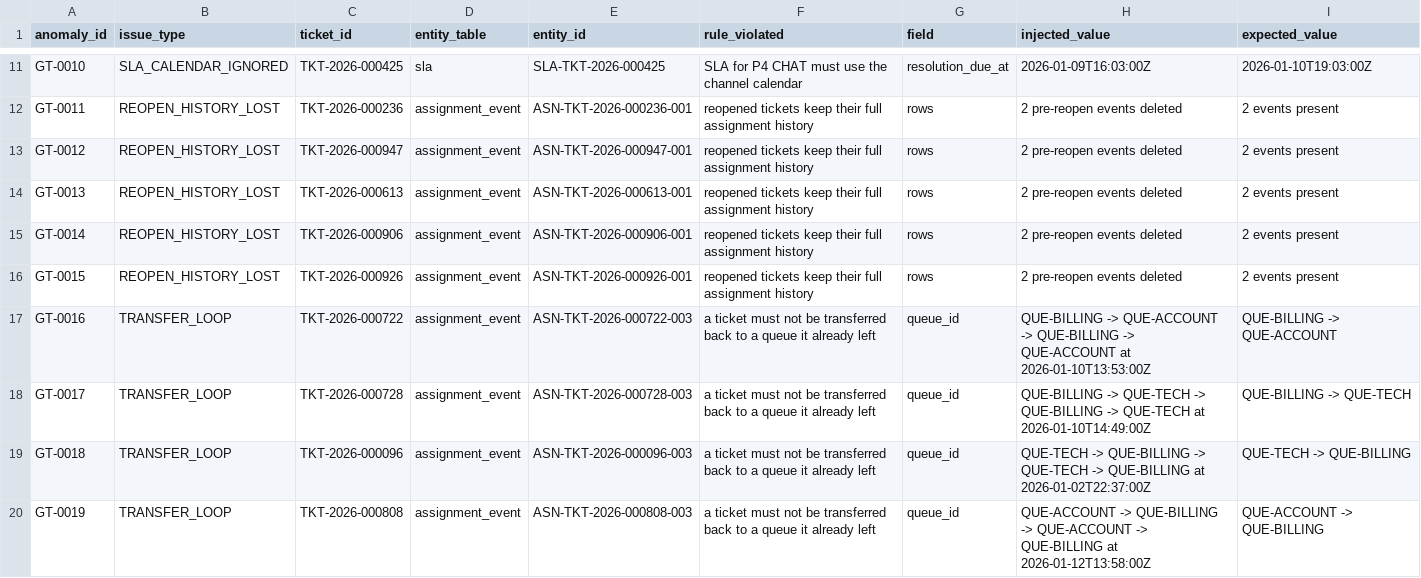
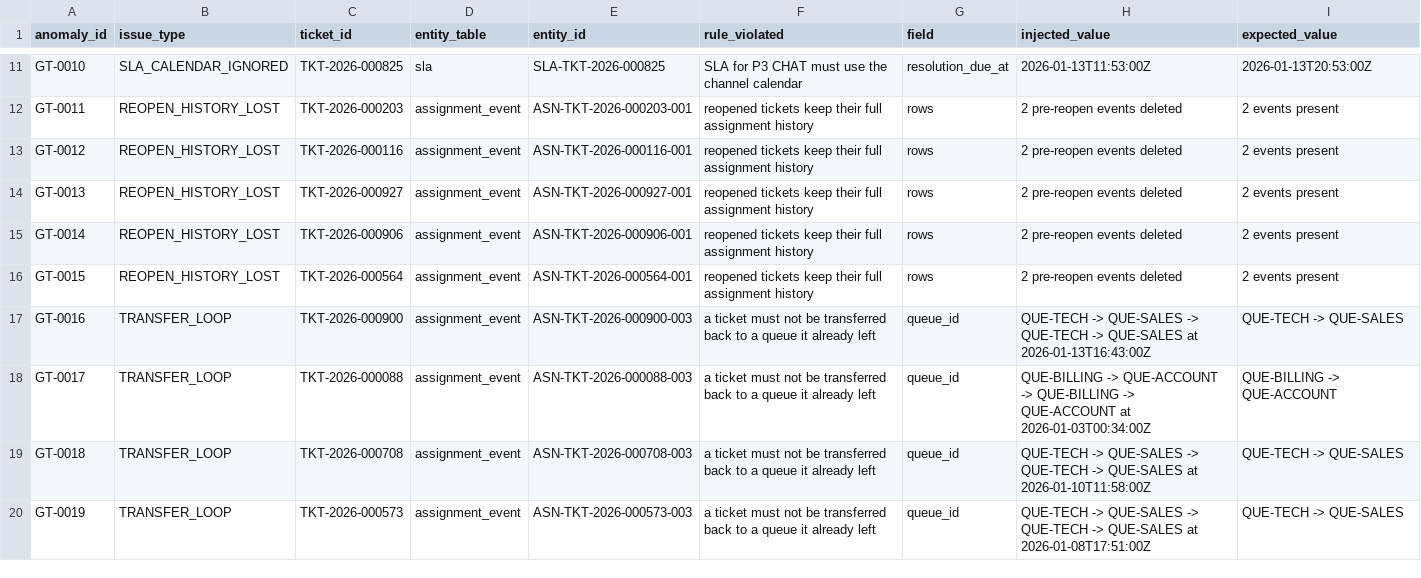
Before and after one commit to saishashank-a/omnichannel-case-routing, a CSV file: data/starter/ground_truth/ground_truth.csv, drawn as a sheet; only a part is shown, gaps mark what is left out; the diff covers the shown part only; the diff names each change by its address in the sheet, - before the commit and + after, or states it on an @@ line.

```diff
--- a/data/starter/ground_truth/ground_truth.csv
+++ b/data/starter/ground_truth/ground_truth.csv
-C11 (ticket_id): TKT-2026-000425
+C11 (ticket_id): TKT-2026-000825
-E11 (entity_id): SLA-TKT-2026-000425
+E11 (entity_id): SLA-TKT-2026-000825
-F11 (rule_violated): SLA for P4 CHAT must use the channel calendar
+F11 (rule_violated): SLA for P3 CHAT must use the channel calendar
-H11 (injected_value): 2026-01-09T16:03:00Z
+H11 (injected_value): 2026-01-13T11:53:00Z
-I11 (expected_value): 2026-01-10T19:03:00Z
+I11 (expected_value): 2026-01-13T20:53:00Z
-C12 (ticket_id): TKT-2026-000236
+C12 (ticket_id): TKT-2026-000203
-E12 (entity_id): ASN-TKT-2026-000236-001
+E12 (entity_id): ASN-TKT-2026-000203-001
-C13 (ticket_id): TKT-2026-000947
+C13 (ticket_id): TKT-2026-000116
-E13 (entity_id): ASN-TKT-2026-000947-001
+E13 (entity_id): ASN-TKT-2026-000116-001
-C14 (ticket_id): TKT-2026-000613
+C14 (ticket_id): TKT-2026-000927
-E14 (entity_id): ASN-TKT-2026-000613-001
+E14 (entity_id): ASN-TKT-2026-000927-001
-C16 (ticket_id): TKT-2026-000926
+C16 (ticket_id): TKT-2026-000564
-E16 (entity_id): ASN-TKT-2026-000926-001
+E16 (entity_id): ASN-TKT-2026-000564-001
-C17 (ticket_id): TKT-2026-000722
+C17 (ticket_id): TKT-2026-000900
-E17 (entity_id): ASN-TKT-2026-000722-003
+E17 (entity_id): ASN-TKT-2026-000900-003
-H17 (injected_value): QUE-BILLING -> QUE-ACCOUNT -> QUE-BILLING -> QUE-ACCOUNT at 2026-01-10T13:53:00Z
+H17 (injected_value): QUE-TECH -> QUE-SALES -> QUE-TECH -> QUE-SALES at 2026-01-13T16:43:00Z
-I17 (expected_value): QUE-BILLING -> QUE-ACCOUNT
+I17 (expected_value): QUE-TECH -> QUE-SALES
-C18 (ticket_id): TKT-2026-000728
+C18 (ticket_id): TKT-2026-000088
-E18 (entity_id): ASN-TKT-2026-000728-003
+E18 (entity_id): ASN-TKT-2026-000088-003
-H18 (injected_value): QUE-BILLING -> QUE-TECH -> QUE-BILLING -> QUE-TECH at 2026-01-10T14:49:00Z
+H18 (injected_value): QUE-BILLING -> QUE-ACCOUNT -> QUE-BILLING -> QUE-ACCOUNT at 2026-01-03T00:34:00Z
-I18 (expected_value): QUE-BILLING -> QUE-TECH
+I18 (expected_value): QUE-BILLING -> QUE-ACCOUNT
-C19 (ticket_id): TKT-2026-000096
+C19 (ticket_id): TKT-2026-000708
-E19 (entity_id): ASN-TKT-2026-000096-003
+E19 (entity_id): ASN-TKT-2026-000708-003
-H19 (injected_value): QUE-TECH -> QUE-BILLING -> QUE-TECH -> QUE-BILLING at 2026-01-02T22:37:00Z
+H19 (injected_value): QUE-TECH -> QUE-SALES -> QUE-TECH -> QUE-SALES at 2026-01-10T11:58:00Z
-I19 (expected_value): QUE-TECH -> QUE-BILLING
+I19 (expected_value): QUE-TECH -> QUE-SALES
-C20 (ticket_id): TKT-2026-000808
+C20 (ticket_id): TKT-2026-000573
-E20 (entity_id): ASN-TKT-2026-000808-003
+E20 (entity_id): ASN-TKT-2026-000573-003
-H20 (injected_value): QUE-ACCOUNT -> QUE-BILLING -> QUE-ACCOUNT -> QUE-BILLING at 2026-01-12T13:58:00Z
+H20 (injected_value): QUE-TECH -> QUE-SALES -> QUE-TECH -> QUE-SALES at 2026-01-08T17:51:00Z
-I20 (expected_value): QUE-ACCOUNT -> QUE-BILLING
+I20 (expected_value): QUE-TECH -> QUE-SALES
```
Also changed, not shown: 57 edited cells elsewhere in this file, data/full/ground_truth/ground_truth.csv, data/starter/csv/message.csv, 31 other files.
